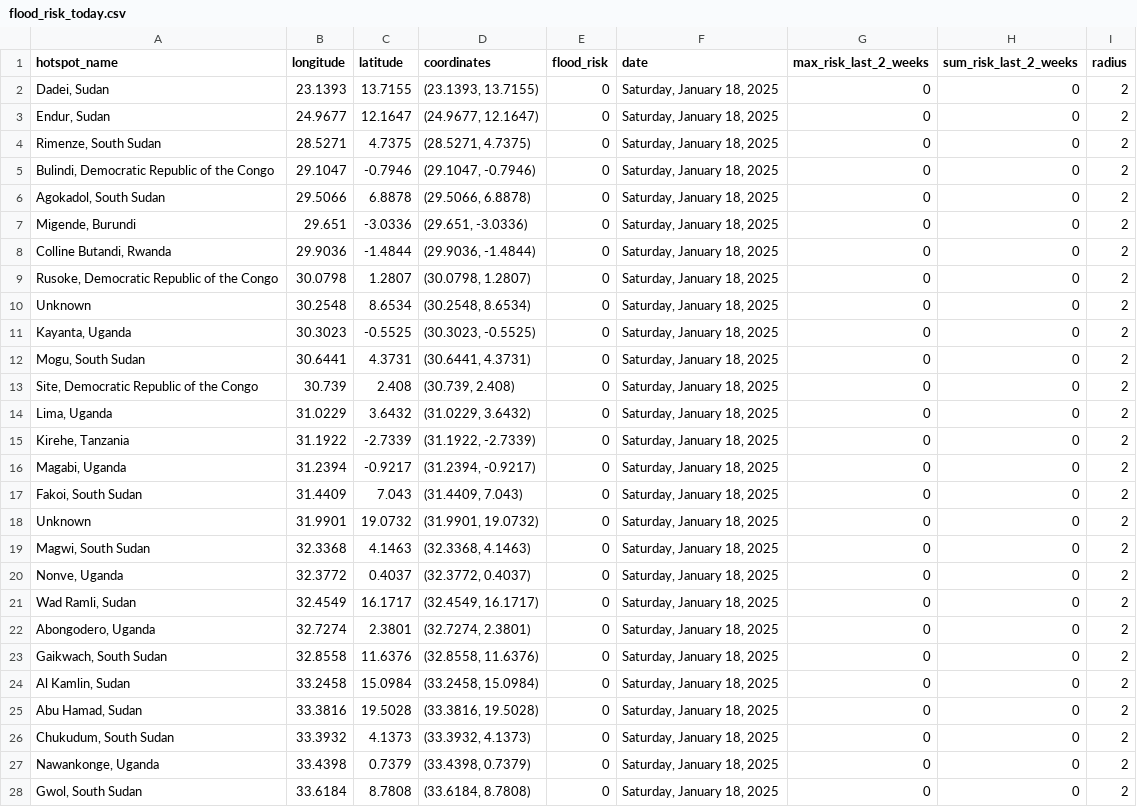
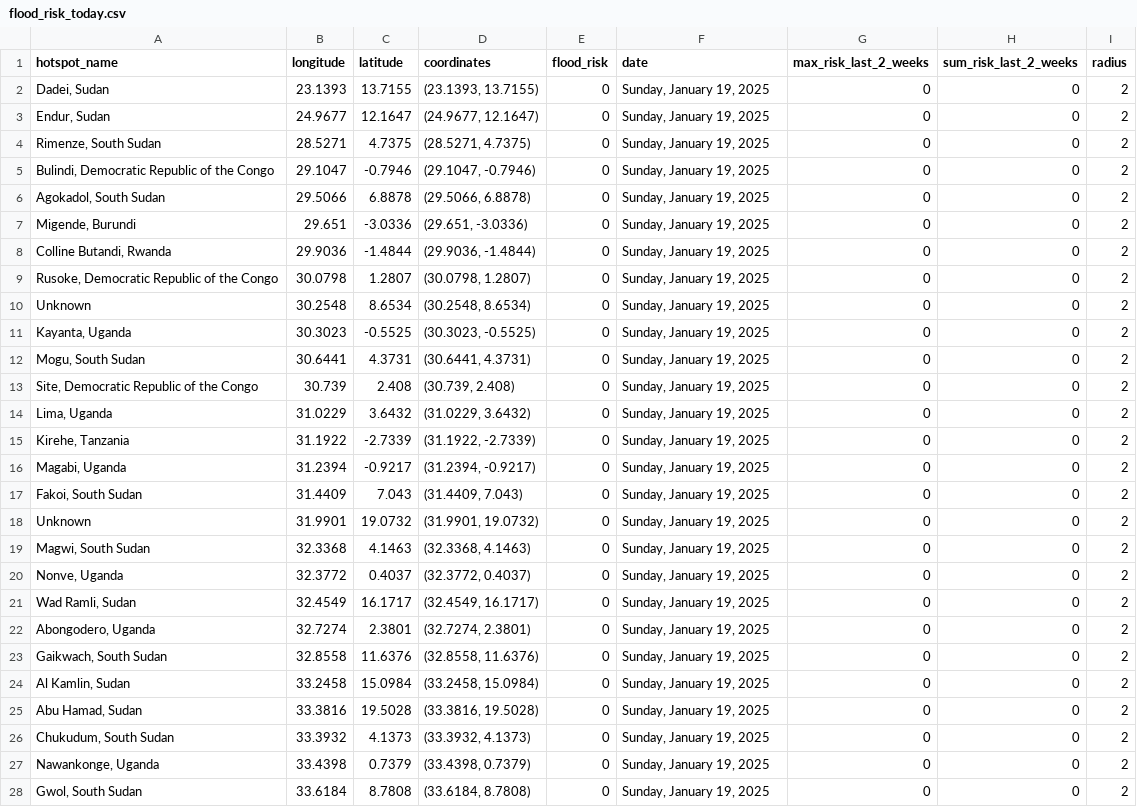
Before and after one commit to annikamcginnis/nile-basin-flood-hotspots-daily, a CSV file: flood_risk_today.csv, drawn as a sheet; only a part is shown; the diff covers the shown part only.

```diff
--- a/flood_risk_today.csv
+++ b/flood_risk_today.csv
@@ -1,28 +1,28 @@
 hotspot_name,longitude,latitude,coordinates,flood_risk,date,max_risk_last_2_weeks,sum_risk_last_2_weeks,radius
-"Dadei, Sudan",23.1393,13.7155,"(23.1393, 13.7155)",0,"Saturday, January 18, 2025",0,0,2
-"Endur, Sudan",24.9677,12.1647,"(24.9677, 12.1647)",0,"Saturday, January 18, 2025",0,0,2
-"Rimenze, South Sudan",28.5271,4.7375,"(28.5271, 4.7375)",0,"Saturday, January 18, 2025",0,0,2
-"Bulindi, Democratic Republic of the Congo",29.1047,-0.7946,"(29.1047, -0.7946)",0,"Saturday, January 18, 2025",0,0,2
-"Agokadol, South Sudan",29.5066,6.8878,"(29.5066, 6.8878)",0,"Saturday, January 18, 2025",0,0,2
-"Migende, Burundi",29.651,-3.0336,"(29.651, -3.0336)",0,"Saturday, January 18, 2025",0,0,2
-"Colline Butandi, Rwanda",29.9036,-1.4844,"(29.9036, -1.4844)",0,"Saturday, January 18, 2025",0,0,2
-"Rusoke, Democratic Republic of the Congo",30.0798,1.2807,"(30.0798, 1.2807)",0,"Saturday, January 18, 2025",0,0,2
-Unknown,30.2548,8.6534,"(30.2548, 8.6534)",0,"Saturday, January 18, 2025",0,0,2
-"Kayanta, Uganda",30.3023,-0.5525,"(30.3023, -0.5525)",0,"Saturday, January 18, 2025",0,0,2
-"Mogu, South Sudan",30.6441,4.3731,"(30.6441, 4.3731)",0,"Saturday, January 18, 2025",0,0,2
-"Site, Democratic Republic of the Congo",30.739,2.408,"(30.739, 2.408)",0,"Saturday, January 18, 2025",0,0,2
-"Lima, Uganda",31.0229,3.6432,"(31.0229, 3.6432)",0,"Saturday, January 18, 2025",0,0,2
-"Kirehe, Tanzania",31.1922,-2.7339,"(31.1922, -2.7339)",0,"Saturday, January 18, 2025",0,0,2
-"Magabi, Uganda",31.2394,-0.9217,"(31.2394, -0.9217)",0,"Saturday, January 18, 2025",0,0,2
-"Fakoi, South Sudan",31.4409,7.043,"(31.4409, 7.043)",0,"Saturday, January 18, 2025",0,0,2
-Unknown,31.9901,19.0732,"(31.9901, 19.0732)",0,"Saturday, January 18, 2025",0,0,2
-"Magwi, South Sudan",32.3368,4.1463,"(32.3368, 4.1463)",0,"Saturday, January 18, 2025",0,0,2
-"Nonve, Uganda",32.3772,0.4037,"(32.3772, 0.4037)",0,"Saturday, January 18, 2025",0,0,2
-"Wad Ramli, Sudan",32.4549,16.1717,"(32.4549, 16.1717)",0,"Saturday, January 18, 2025",0,0,2
-"Abongodero, Uganda",32.7274,2.3801,"(32.7274, 2.3801)",0,"Saturday, January 18, 2025",0,0,2
-"Gaikwach, South Sudan",32.8558,11.6376,"(32.8558, 11.6376)",0,"Saturday, January 18, 2025",0,0,2
-"Al Kamlin, Sudan",33.2458,15.0984,"(33.2458, 15.0984)",0,"Saturday, January 18, 2025",0,0,2
-"Abu Hamad, Sudan",33.3816,19.5028,"(33.3816, 19.5028)",0,"Saturday, January 18, 2025",0,0,2
-"Chukudum, South Sudan",33.3932,4.1373,"(33.3932, 4.1373)",0,"Saturday, January 18, 2025",0,0,2
-"Nawankonge, Uganda",33.4398,0.7379,"(33.4398, 0.7379)",0,"Saturday, January 18, 2025",0,0,2
-"Gwol, South Sudan",33.6184,8.7808,"(33.6184, 8.7808)",0,"Saturday, January 18, 2025",0,0,2
+"Dadei, Sudan",23.1393,13.7155,"(23.1393, 13.7155)",0,"Sunday, January 19, 2025",0,0,2
+"Endur, Sudan",24.9677,12.1647,"(24.9677, 12.1647)",0,"Sunday, January 19, 2025",0,0,2
+"Rimenze, South Sudan",28.5271,4.7375,"(28.5271, 4.7375)",0,"Sunday, January 19, 2025",0,0,2
+"Bulindi, Democratic Republic of the Congo",29.1047,-0.7946,"(29.1047, -0.7946)",0,"Sunday, January 19, 2025",0,0,2
+"Agokadol, South Sudan",29.5066,6.8878,"(29.5066, 6.8878)",0,"Sunday, January 19, 2025",0,0,2
+"Migende, Burundi",29.651,-3.0336,"(29.651, -3.0336)",0,"Sunday, January 19, 2025",0,0,2
+"Colline Butandi, Rwanda",29.9036,-1.4844,"(29.9036, -1.4844)",0,"Sunday, January 19, 2025",0,0,2
+"Rusoke, Democratic Republic of the Congo",30.0798,1.2807,"(30.0798, 1.2807)",0,"Sunday, January 19, 2025",0,0,2
+Unknown,30.2548,8.6534,"(30.2548, 8.6534)",0,"Sunday, January 19, 2025",0,0,2
+"Kayanta, Uganda",30.3023,-0.5525,"(30.3023, -0.5525)",0,"Sunday, January 19, 2025",0,0,2
+"Mogu, South Sudan",30.6441,4.3731,"(30.6441, 4.3731)",0,"Sunday, January 19, 2025",0,0,2
+"Site, Democratic Republic of the Congo",30.739,2.408,"(30.739, 2.408)",0,"Sunday, January 19, 2025",0,0,2
+"Lima, Uganda",31.0229,3.6432,"(31.0229, 3.6432)",0,"Sunday, January 19, 2025",0,0,2
+"Kirehe, Tanzania",31.1922,-2.7339,"(31.1922, -2.7339)",0,"Sunday, January 19, 2025",0,0,2
+"Magabi, Uganda",31.2394,-0.9217,"(31.2394, -0.9217)",0,"Sunday, January 19, 2025",0,0,2
+"Fakoi, South Sudan",31.4409,7.043,"(31.4409, 7.043)",0,"Sunday, January 19, 2025",0,0,2
+Unknown,31.9901,19.0732,"(31.9901, 19.0732)",0,"Sunday, January 19, 2025",0,0,2
+"Magwi, South Sudan",32.3368,4.1463,"(32.3368, 4.1463)",0,"Sunday, January 19, 2025",0,0,2
+"Nonve, Uganda",32.3772,0.4037,"(32.3772, 0.4037)",0,"Sunday, January 19, 2025",0,0,2
+"Wad Ramli, Sudan",32.4549,16.1717,"(32.4549, 16.1717)",0,"Sunday, January 19, 2025",0,0,2
+"Abongodero, Uganda",32.7274,2.3801,"(32.7274, 2.3801)",0,"Sunday, January 19, 2025",0,0,2
+"Gaikwach, South Sudan",32.8558,11.6376,"(32.8558, 11.6376)",0,"Sunday, January 19, 2025",0,0,2
+"Al Kamlin, Sudan",33.2458,15.0984,"(33.2458, 15.0984)",0,"Sunday, January 19, 2025",0,0,2
+"Abu Hamad, Sudan",33.3816,19.5028,"(33.3816, 19.5028)",0,"Sunday, January 19, 2025",0,0,2
+"Chukudum, South Sudan",33.3932,4.1373,"(33.3932, 4.1373)",0,"Sunday, January 19, 2025",0,0,2
+"Nawankonge, Uganda",33.4398,0.7379,"(33.4398, 0.7379)",0,"Sunday, January 19, 2025",0,0,2
+"Gwol, South Sudan",33.6184,8.7808,"(33.6184, 8.7808)",0,"Sunday, January 19, 2025",0,0,2
```
Also changed, not shown: 23 edited cells elsewhere in this file, flood_risk_last_2_weeks.csv, 1 other file.
